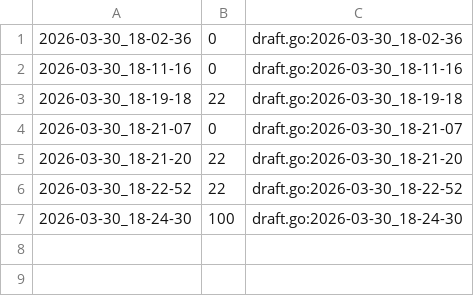
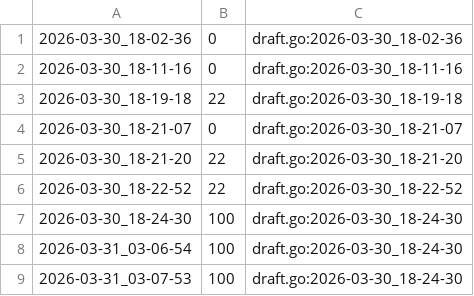
Before and after one commit to qxcode-course/fup-dd-playground-Emanoel201106, a CSV file: .tko/track/fup@calc/track.csv, drawn as a sheet.

```diff
--- a/.tko/track/fup@calc/track.csv
+++ b/.tko/track/fup@calc/track.csv
@@ -7 +7,3 @@
 2026-03-30_18-24-30,100,draft.go:2026-03-30_18-24-30
+2026-03-31_03-06-54,100,draft.go:2026-03-30_18-24-30
+2026-03-31_03-07-53,100,draft.go:2026-03-30_18-24-30
```
Also changed, not shown: 7 other files.
